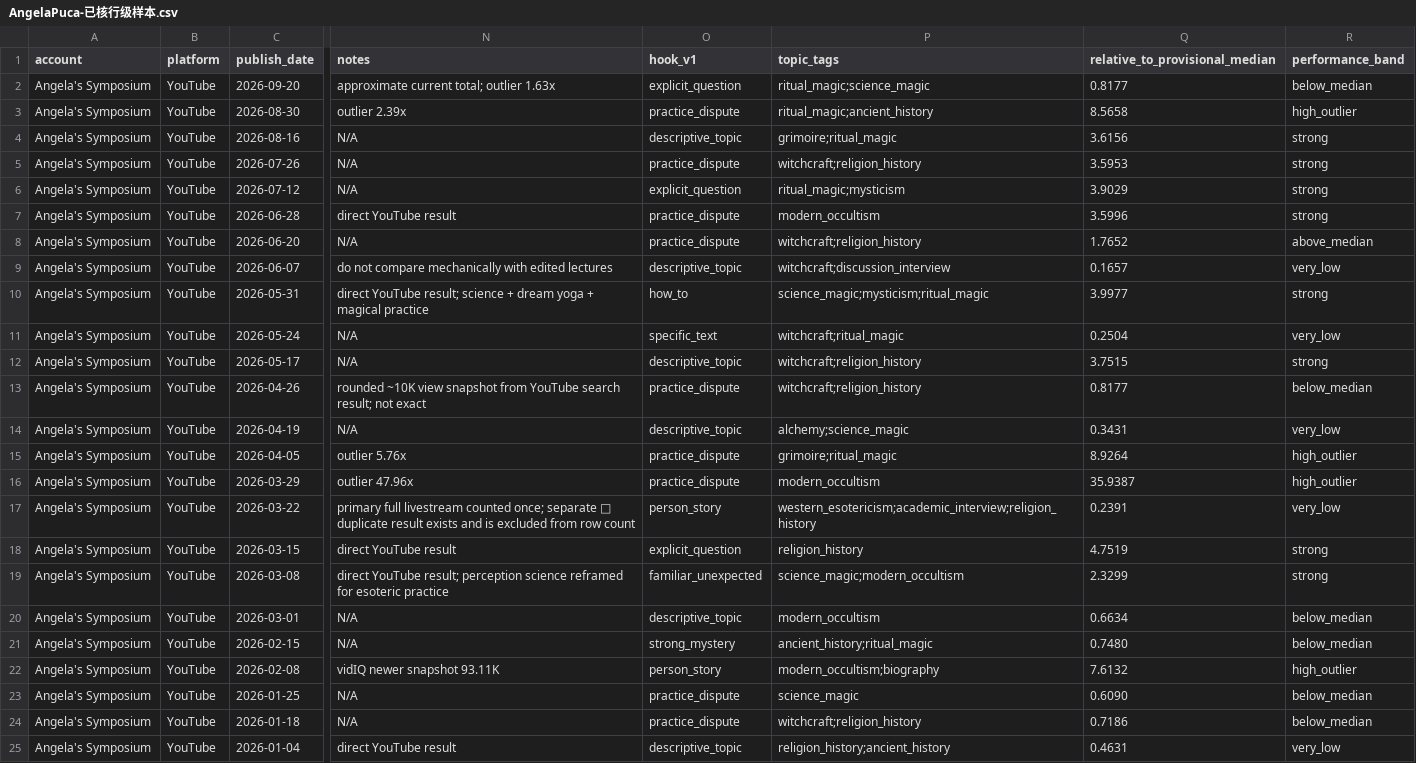
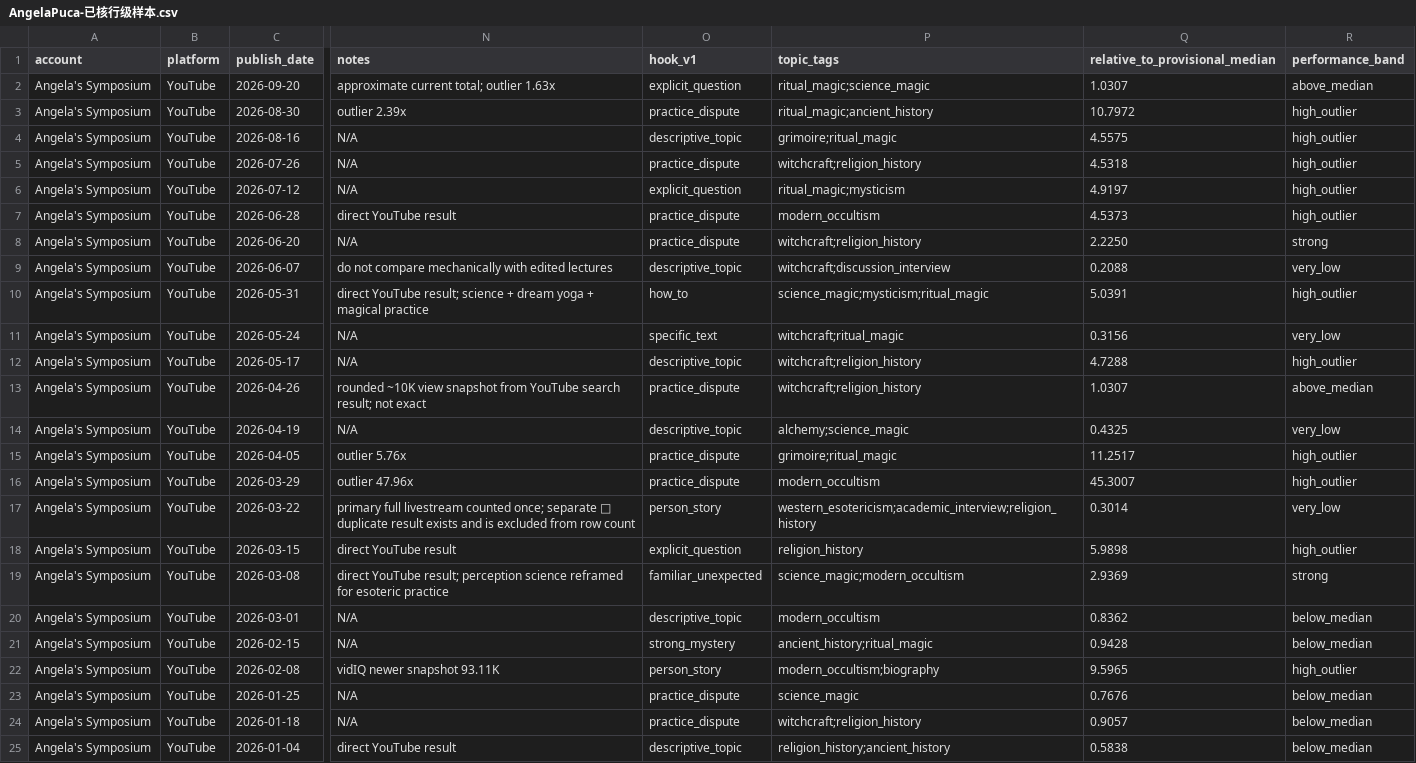
Before and after one commit to suxiaoyuan443-boop/suen-system, a CSV file: 08-动态运行/对标数据/AngelaPuca-已核行级样本.csv, drawn as a sheet; only a part is shown, gaps mark what is left out; the diff covers the shown part only; the diff names each change by its address in the sheet, - before the commit and + after, or states it on an @@ line.

Commit message:
benchmark data: add two Angela livestreams and recalc all relative bands

```diff
--- a/08-动态运行/对标数据/AngelaPuca-已核行级样本.csv
+++ b/08-动态运行/对标数据/AngelaPuca-已核行级样本.csv
-Q2 (relative_to_provisional_median): 0.8177
+Q2 (relative_to_provisional_median): 1.0307
-R2 (performance_band): below_median
+R2 (performance_band): above_median
-Q3 (relative_to_provisional_median): 8.5658
+Q3 (relative_to_provisional_median): 10.7972
-Q4 (relative_to_provisional_median): 3.6156
+Q4 (relative_to_provisional_median): 4.5575
-R4:R7 (performance_band): strong
+R4:R7 (performance_band): high_outlier
-Q5 (relative_to_provisional_median): 3.5953
+Q5 (relative_to_provisional_median): 4.5318
-Q6 (relative_to_provisional_median): 3.9029
+Q6 (relative_to_provisional_median): 4.9197
-Q7 (relative_to_provisional_median): 3.5996
+Q7 (relative_to_provisional_median): 4.5373
-Q8 (relative_to_provisional_median): 1.7652
+Q8 (relative_to_provisional_median): 2.2250
-R8 (performance_band): above_median
+R8 (performance_band): strong
-Q9 (relative_to_provisional_median): 0.1657
+Q9 (relative_to_provisional_median): 0.2088
-Q10 (relative_to_provisional_median): 3.9977
+Q10 (relative_to_provisional_median): 5.0391
-R10 (performance_band): strong
+R10 (performance_band): high_outlier
-Q11 (relative_to_provisional_median): 0.2504
+Q11 (relative_to_provisional_median): 0.3156
-Q12 (relative_to_provisional_median): 3.7515
+Q12 (relative_to_provisional_median): 4.7288
-R12 (performance_band): strong
+R12 (performance_band): high_outlier
-Q13 (relative_to_provisional_median): 0.8177
+Q13 (relative_to_provisional_median): 1.0307
-R13 (performance_band): below_median
+R13 (performance_band): above_median
-Q14 (relative_to_provisional_median): 0.3431
+Q14 (relative_to_provisional_median): 0.4325
-Q15 (relative_to_provisional_median): 8.9264
+Q15 (relative_to_provisional_median): 11.2517
-Q16 (relative_to_provisional_median): 35.9387
+Q16 (relative_to_provisional_median): 45.3007
-Q17 (relative_to_provisional_median): 0.2391
+Q17 (relative_to_provisional_median): 0.3014
-Q18 (relative_to_provisional_median): 4.7519
+Q18 (relative_to_provisional_median): 5.9898
-R18 (performance_band): strong
+R18 (performance_band): high_outlier
-Q19 (relative_to_provisional_median): 2.3299
+Q19 (relative_to_provisional_median): 2.9369
-Q20 (relative_to_provisional_median): 0.6634
+Q20 (relative_to_provisional_median): 0.8362
-Q21 (relative_to_provisional_median): 0.7480
+Q21 (relative_to_provisional_median): 0.9428
-Q22 (relative_to_provisional_median): 7.6132
+Q22 (relative_to_provisional_median): 9.5965
-Q23 (relative_to_provisional_median): 0.6090
+Q23 (relative_to_provisional_median): 0.7676
-Q24 (relative_to_provisional_median): 0.7186
+Q24 (relative_to_provisional_median): 0.9057
-Q25 (relative_to_provisional_median): 0.4631
+Q25 (relative_to_provisional_median): 0.5838
-R25 (performance_band): very_low
+R25 (performance_band): below_median
```
Also changed, not shown: 2 added rows and 11 edited cells elsewhere in this file.
